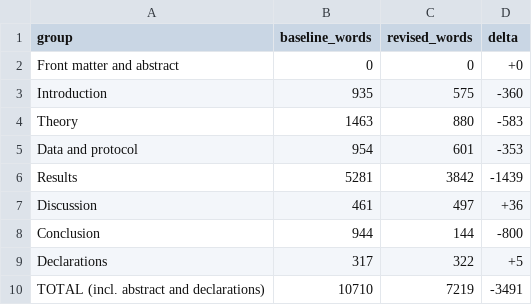
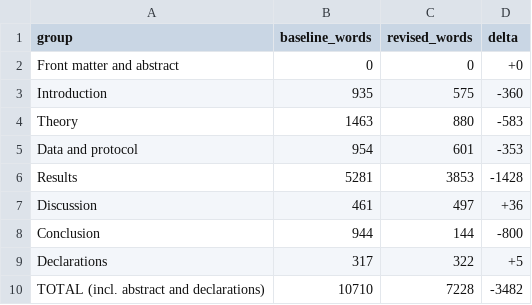
Before and after one commit to gzhgzy1234567890-lang/EEG-BSPC, a CSV file: revision_compressed/Before_After_Word_Count.csv, drawn as a sheet.

Commit message:
Unify SEED film duration as mean 226 s and median 235 s, sync word counts to 7228, trim abstract to 248

```diff
--- a/revision_compressed/Before_After_Word_Count.csv
+++ b/revision_compressed/Before_After_Word_Count.csv
@@ -5,3 +5,3 @@ Theory,1463,880,-583
 Data and protocol,954,601,-353
-Results,5281,3842,-1439
+Results,5281,3853,-1428
 Discussion,461,497,+36
@@ -9,2 +9,2 @@ Conclusion,944,144,-800
 Declarations,317,322,+5
-TOTAL (incl. abstract and declarations),10710,7219,-3491
+TOTAL (incl. abstract and declarations),10710,7228,-3482
```
Also changed, not shown: 6 other files.
